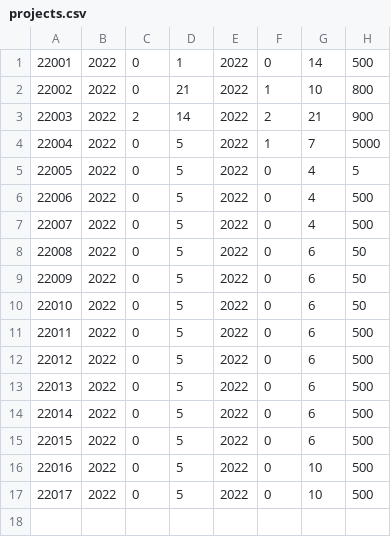
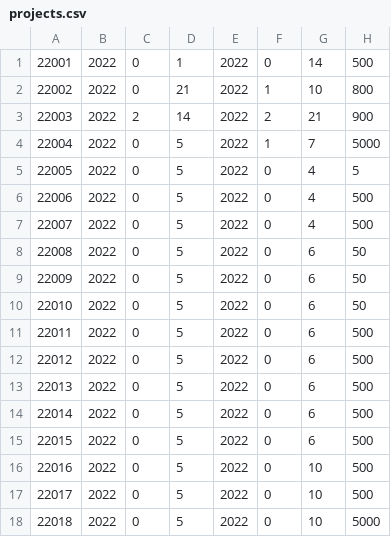
Before and after one commit to SoveriegnPihl/SoftwareDevelopment, a CSV file: src/src/dtu/data/projects.csv, drawn as a sheet; the diff names each change by its address in the sheet, - before the commit and + after, or states it on an @@ line.

Commit message:
add dev to project

```diff
--- a/src/src/dtu/data/projects.csv
+++ b/src/src/dtu/data/projects.csv
+row 18: 22018 | 2022 | 0 | 5 | 2022 | 0 | 10 | 5000
```
Also changed, not shown: 7 other files.
